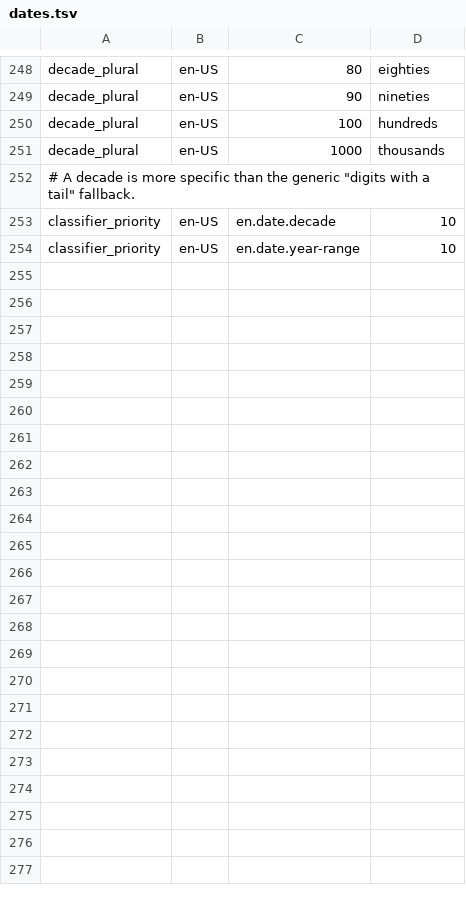
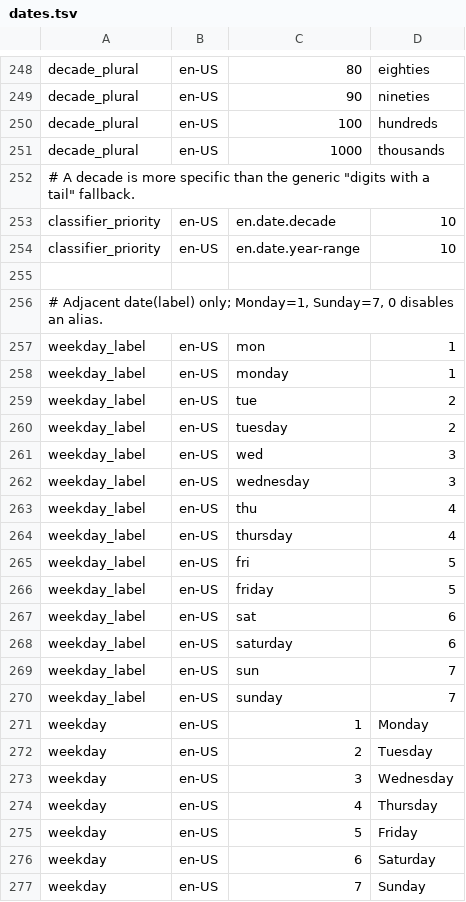
Before and after one commit to hunydev/tts-text-frontend, a TSV file: resources/languages/en-US/rules/dates.tsv, drawn as a sheet; only a part is shown, gaps mark what is left out; the diff names each change by its address in the sheet, - before the commit and + after, or states it on an @@ line.

Commit message:
Recognize resource-defined weekdays attached to dates

```diff
--- a/resources/languages/en-US/rules/dates.tsv
+++ b/resources/languages/en-US/rules/dates.tsv
+row 255: (empty)
+row 256: # Adjacent date(label) only; Monday=1, Sunday=7, 0 disables an alias.
+row 257: weekday_label | en-US | mon | 1
+row 258: weekday_label | en-US | monday | 1
+row 259: weekday_label | en-US | tue | 2
+row 260: weekday_label | en-US | tuesday | 2
+row 261: weekday_label | en-US | wed | 3
+row 262: weekday_label | en-US | wednesday | 3
+row 263: weekday_label | en-US | thu | 4
+row 264: weekday_label | en-US | thursday | 4
+row 265: weekday_label | en-US | fri | 5
+row 266: weekday_label | en-US | friday | 5
+row 267: weekday_label | en-US | sat | 6
+row 268: weekday_label | en-US | saturday | 6
+row 269: weekday_label | en-US | sun | 7
+row 270: weekday_label | en-US | sunday | 7
+row 271: weekday | en-US | 1 | Monday
+row 272: weekday | en-US | 2 | Tuesday
+row 273: weekday | en-US | 3 | Wednesday
+row 274: weekday | en-US | 4 | Thursday
+row 275: weekday | en-US | 5 | Friday
+row 276: weekday | en-US | 6 | Saturday
+row 277: weekday | en-US | 7 | Sunday
```
Also changed, not shown: resources/languages/ko-KR/rules/numeric.tsv, 21 other files.
